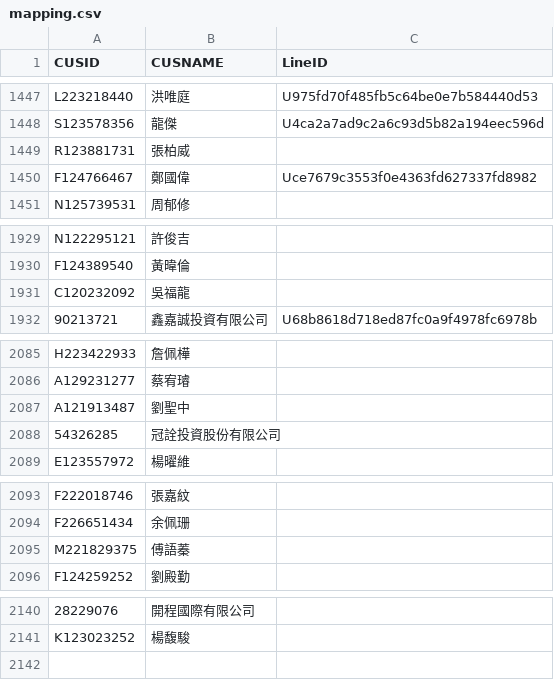
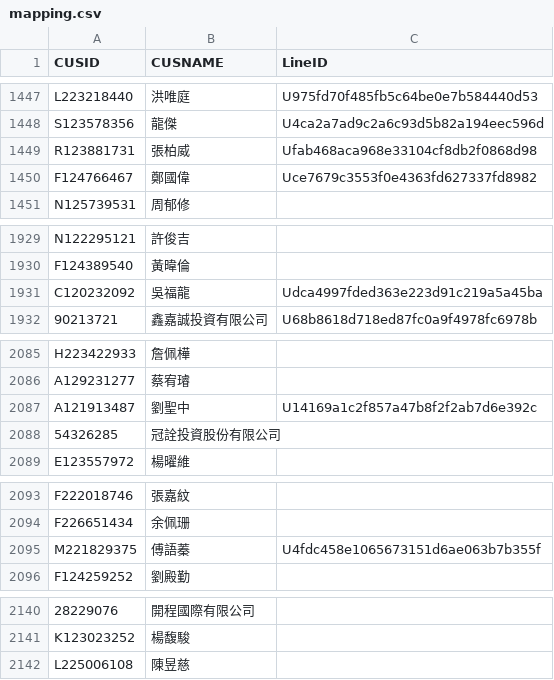
Before and after one commit to smart40333/LineBot, a CSV file: Data/mapping.csv, drawn as a sheet; only a part is shown, gaps mark what is left out; the diff names each change by its address in the sheet, - before the commit and + after, or states it on an @@ line.

Commit message:
update: mapping.csv

```diff
--- a/Data/mapping.csv
+++ b/Data/mapping.csv
-C1449 (LineID): (empty)
+C1449 (LineID): Ufab468aca968e33104cf8db2f0868d98
-C1931 (LineID): (empty)
+C1931 (LineID): Udca4997fded363e223d91c219a5a45ba
-C2087 (LineID): (empty)
+C2087 (LineID): U14169a1c2f857a47b8f2f2ab7d6e392c
-C2095 (LineID): (empty)
+C2095 (LineID): U4fdc458e1065673151d6ae063b7b355f
+row 2142: L225006108 | 陳昱慈
```
